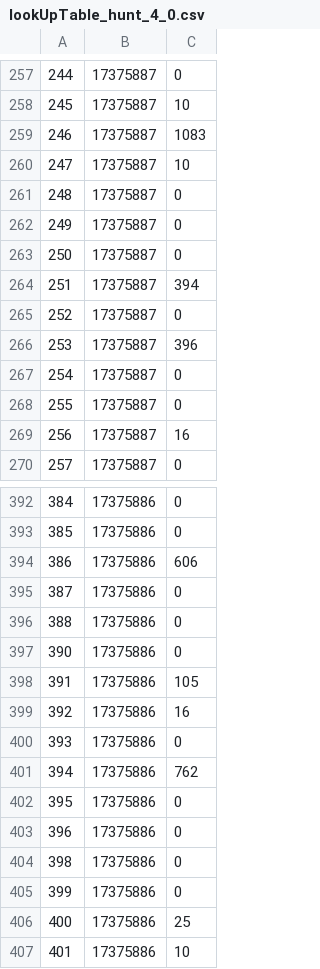
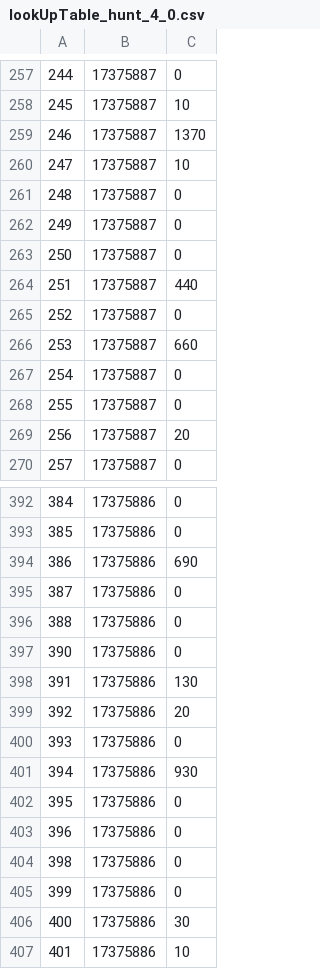
Before and after one commit to MountainMoney/kong-club-math, a CSV file: games/kong_club/library/publish_files/lookUpTable_hunt_4_0.csv, drawn as a sheet; only a part is shown, gaps mark what is left out; the diff covers the shown part only.

```diff
--- a/games/kong_club/library/publish_files/lookUpTable_hunt_4_0.csv
+++ b/games/kong_club/library/publish_files/lookUpTable_hunt_4_0.csv
@@ -258,3 +258,3 @@
 245,17375887,10
-246,17375887,1083
+246,17375887,1370
 247,17375887,10
@@ -263,8 +263,8 @@
 250,17375887,0
-251,17375887,394
+251,17375887,440
 252,17375887,0
-253,17375887,396
+253,17375887,660
 254,17375887,0
 255,17375887,0
-256,17375887,16
+256,17375887,20
 257,17375887,0
@@ -393,3 +393,3 @@
 385,17375886,0
-386,17375886,606
+386,17375886,690
 387,17375886,0
@@ -397,6 +397,6 @@
 390,17375886,0
-391,17375886,105
-392,17375886,16
+391,17375886,130
+392,17375886,20
 393,17375886,0
-394,17375886,762
+394,17375886,930
 395,17375886,0
@@ -405,3 +405,3 @@
 399,17375886,0
-400,17375886,25
+400,17375886,30
 401,17375886,10
```
Also changed, not shown: 107 edited cells elsewhere in this file, games/kong_club/library/publish_files/lookUpTable_bonus_see.csv, games/kong_club/library/publish_files/lookUpTable_bonus_see_0.csv, 42 other files.
